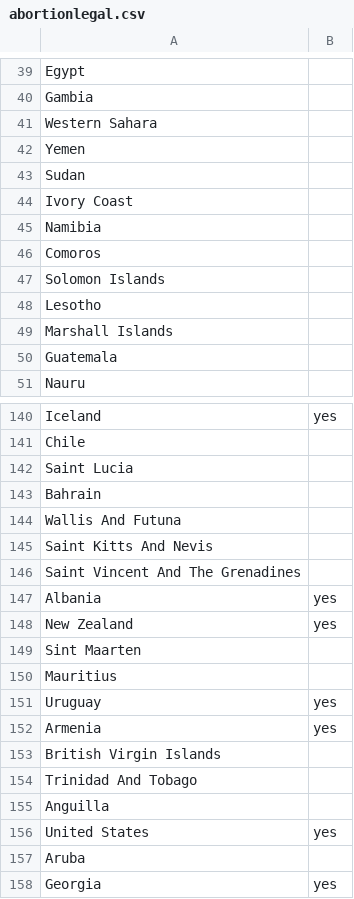
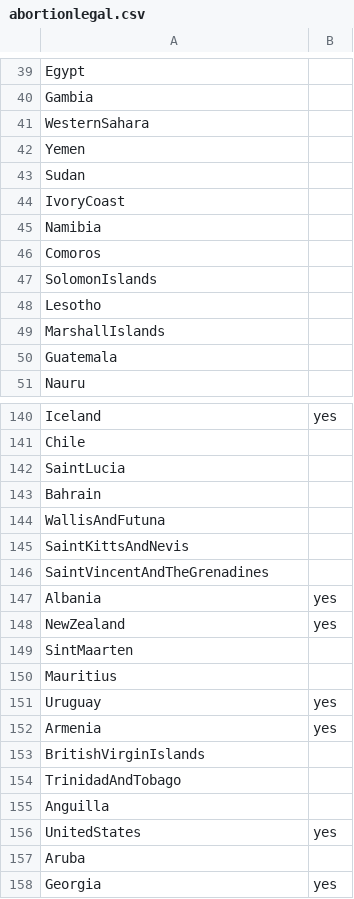
Before and after one commit to jkworldchampion/Data_analytics, a CSV file: abortionlegal.csv, drawn as a sheet; only a part is shown, gaps mark what is left out; the diff covers the shown part only.

```diff
--- a/abortionlegal.csv
+++ b/abortionlegal.csv
@@ -40,11 +40,11 @@ Egypt,,
 Gambia,,
-Western Sahara,,
+WesternSahara,,
 Yemen,,
 Sudan,,
-Ivory Coast,,
+IvoryCoast,,
 Namibia,,
 Comoros,,
-Solomon Islands,,
+SolomonIslands,,
 Lesotho,,
-Marshall Islands,,
+MarshallIslands,,
 Guatemala,,
@@ -141,10 +141,10 @@ Iceland,yes,
 Chile,,
-Saint Lucia,,
+SaintLucia,,
 Bahrain,,
-Wallis And Futuna,,
-Saint Kitts And Nevis,,
-Saint Vincent And The Grenadines,,
+WallisAndFutuna,,
+SaintKittsAndNevis,,
+SaintVincentAndTheGrenadines,,
 Albania,yes,
-New Zealand,yes,
-Sint Maarten,,
+NewZealand,yes,
+SintMaarten,,
 Mauritius,,
@@ -152,6 +152,6 @@ Uruguay,yes,
 Armenia,yes,
-British Virgin Islands,,
-Trinidad And Tobago,,
+BritishVirginIslands,,
+TrinidadAndTobago,,
 Anguilla,,
-United States,yes,
+UnitedStates,yes,
 Aruba,,
```
Also changed, not shown: 37 edited cells elsewhere in this file.
